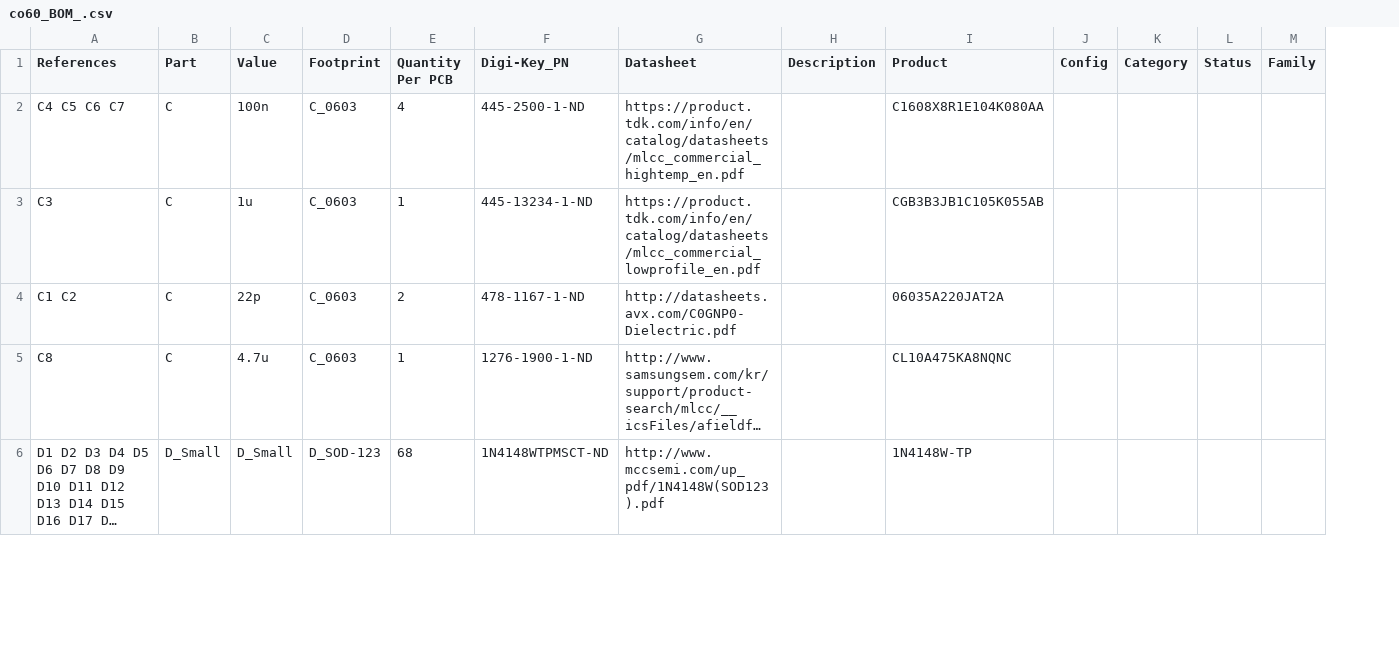
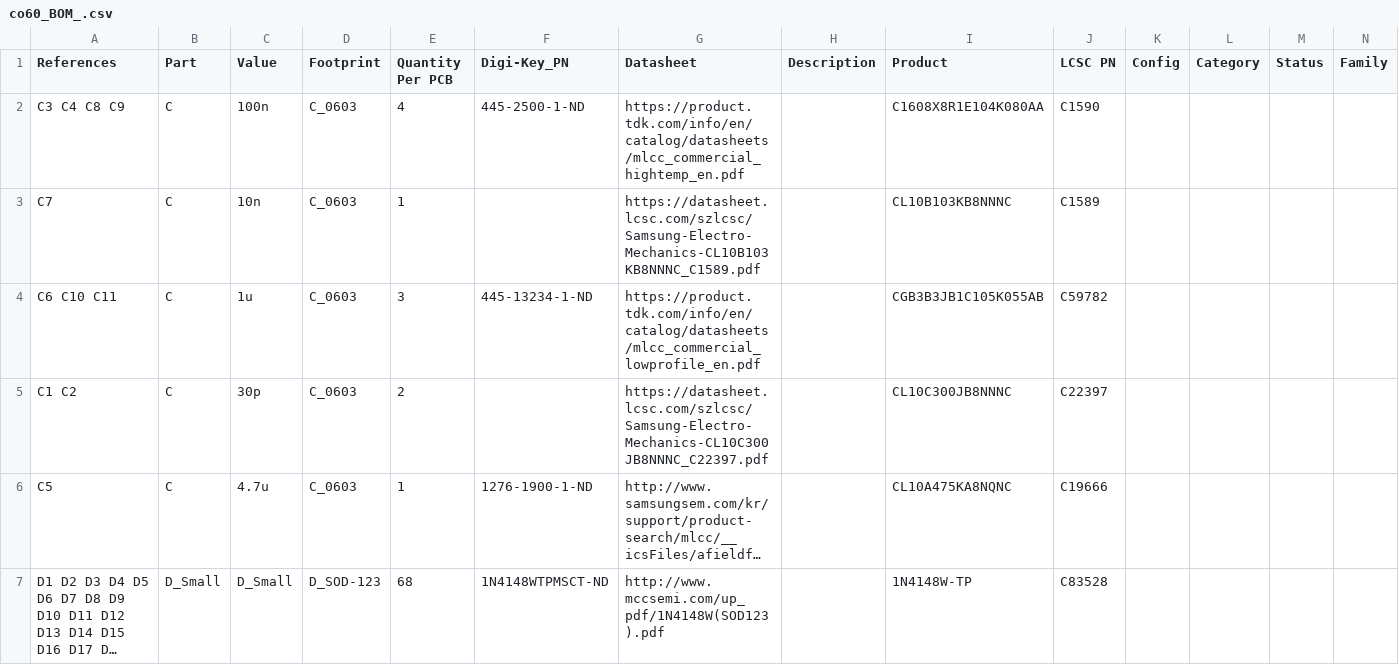
Before and after one commit to jmdaly/CO60, a CSV file: co60_BOM_.csv, drawn as a sheet; only a part is shown; long unchanged cells end in …; addresses are those after the commit; rows hold the shown columns only; the diff covers the shown part only; the diff names each change by its address in the sheet, - before the commit and + after, or states it on an @@ line.

```diff
--- a/co60_BOM_.csv
+++ b/co60_BOM_.csv
+column J (LCSC PN), row 2: C1590; rows 4-7: C59782 | C22397 | C19666 | C83528
-A2 (References): C4 C5 C6 C7
+A2 (References): C3 C4 C8 C9
+row 3: C7 | C | 10n | C_0603 | 1 |  | https://datasheet.lcsc.com/szlcsc/Samsung-Electro-Mechanics-CL10B103KB8NNNC_C1589.pdf |  | CL10B103KB8NNNC | C1589
-A4 (References): C3
+A4 (References): C6 C10 C11
-E4 (Quantity Per PCB): 1
+E4 (Quantity Per PCB): 3
-C5 (Value): 22p
+C5 (Value): 30p
-F5 (Digi-Key_PN): 478-1167-1-ND
+F5 (Digi-Key_PN): (empty)
-G5 (Datasheet): http://datasheets.avx.com/C0GNP0-Dielectric.pdf
+G5 (Datasheet): https://datasheet.lcsc.com/szlcsc/Samsung-Electro-Mechanics-CL10C300JB8NNNC_C22397.pdf
-I5 (Product): 06035A220JAT2A
+I5 (Product): CL10C300JB8NNNC
-A6 (References): C8
+A6 (References): C5
```
Also changed, not shown: 1 added row and 25 edited cells elsewhere in this file, 16 other files.
